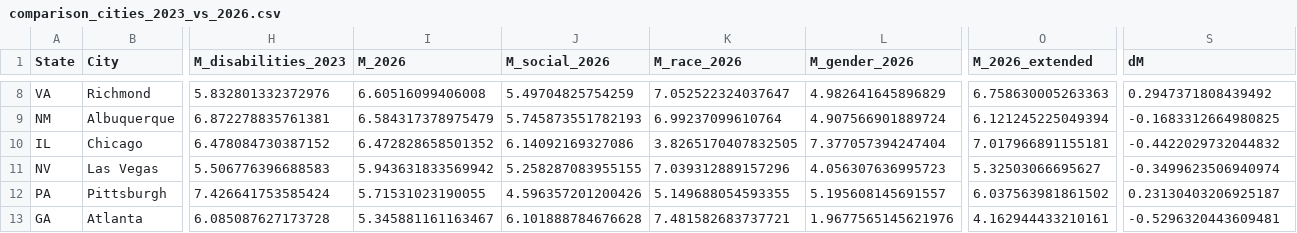
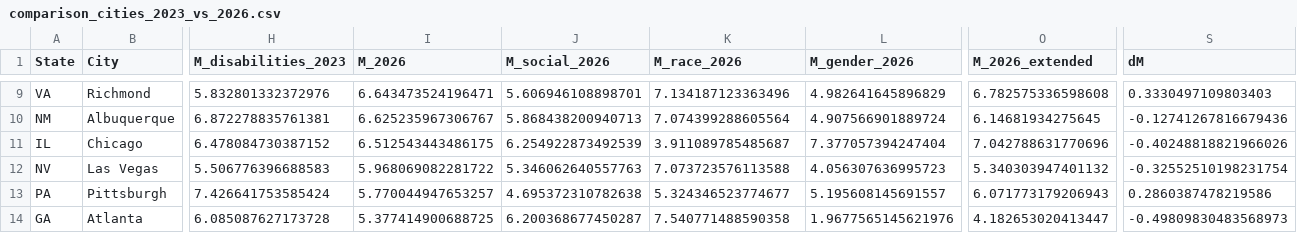
Before and after one commit to nelsonand/GARDN-M, a CSV file: data/outputs/comparison_cities_2023_vs_2026.csv, drawn as a sheet; only a part is shown, gaps mark what is left out; addresses are those after the commit; the diff covers the shown part only; the diff names each change by its address in the sheet, - before the commit and + after, or states it on an @@ line.

```diff
--- a/data/outputs/comparison_cities_2023_vs_2026.csv
+++ b/data/outputs/comparison_cities_2023_vs_2026.csv
-I9 (M_2026): 6.60516099406008
+I9 (M_2026): 6.643473524196471
-J9 (M_social_2026): 5.49704825754259
+J9 (M_social_2026): 5.606946108898701
-K9 (M_race_2026): 7.052522324037647
+K9 (M_race_2026): 7.134187123363496
-O9 (M_2026_extended): 6.758630005263363
+O9 (M_2026_extended): 6.782575336598608
-S9 (dM): 0.2947371808439492
+S9 (dM): 0.3330497109803403
-I10 (M_2026): 6.584317378975479
+I10 (M_2026): 6.625235967306767
-J10 (M_social_2026): 5.745873551782193
+J10 (M_social_2026): 5.868438200940713
-K10 (M_race_2026): 6.99237099610764
+K10 (M_race_2026): 7.074399288605564
-O10 (M_2026_extended): 6.121245225049394
+O10 (M_2026_extended): 6.14681934275645
-S10 (dM): -0.1683312664980825
+S10 (dM): -0.12741267816679436
-I11 (M_2026): 6.472828658501352
+I11 (M_2026): 6.512543443486175
-J11 (M_social_2026): 6.14092169327086
+J11 (M_social_2026): 6.254922873492539
-K11 (M_race_2026): 3.8265170407832505
+K11 (M_race_2026): 3.911089785485687
-O11 (M_2026_extended): 7.017966891155181
+O11 (M_2026_extended): 7.042788631770696
-S11 (dM): -0.4422029732044832
+S11 (dM): -0.40248818821966026
-I12 (M_2026): 5.943631833569942
+I12 (M_2026): 5.968069082281722
-J12 (M_social_2026): 5.258287083955155
+J12 (M_social_2026): 5.346062640557763
-K12 (M_race_2026): 7.039312889157296
+K12 (M_race_2026): 7.073723576113588
-O12 (M_2026_extended): 5.32503066695627
+O12 (M_2026_extended): 5.340303947401132
-S12 (dM): -0.3499623506940974
+S12 (dM): -0.32552510198231754
-I13 (M_2026): 5.71531023190055
+I13 (M_2026): 5.770044947653257
-J13 (M_social_2026): 4.596357201200426
+J13 (M_social_2026): 4.695372310782638
-K13 (M_race_2026): 5.149688054593355
+K13 (M_race_2026): 5.324346523774677
-O13 (M_2026_extended): 6.037563981861502
+O13 (M_2026_extended): 6.071773179206943
-S13 (dM): 0.23130403206925187
+S13 (dM): 0.2860387478219586
-I14 (M_2026): 5.345881161163467
+I14 (M_2026): 5.377414900688725
-J14 (M_social_2026): 6.101888784676628
+J14 (M_social_2026): 6.200368677450287
-K14 (M_race_2026): 7.481582683737721
+K14 (M_race_2026): 7.540771488590358
-O14 (M_2026_extended): 4.162944433210161
+O14 (M_2026_extended): 4.182653020413447
-S14 (dM): -0.5296320443609481
+S14 (dM): -0.49809830483568973
```
Also changed, not shown: 2 added rows, 1 removed row and 59 edited cells elsewhere in this file, data/outputs/gardnm_2026_halflife5_normalized.csv, data/outputs/gardnm_2026_sensitivity.csv, 28 other files.
